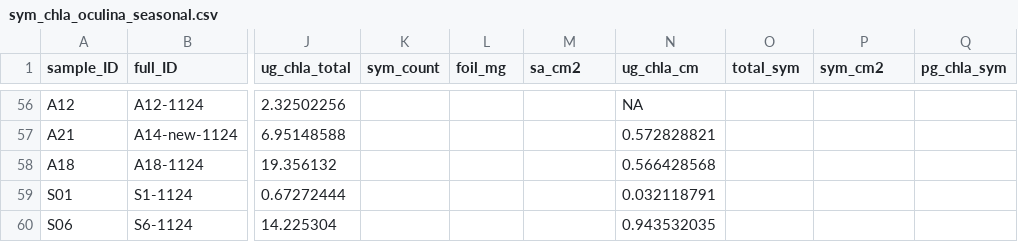
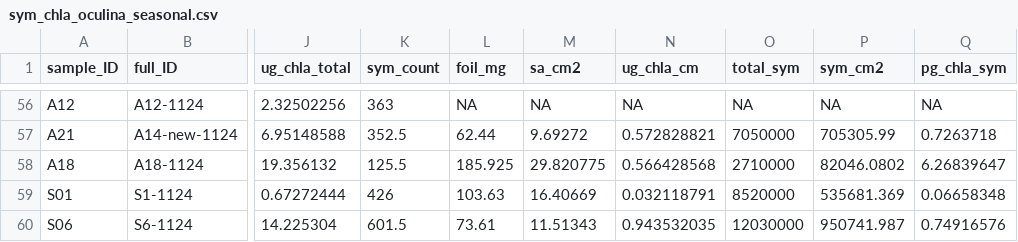
Before and after one commit to mayapow/oculina_seasonal, a CSV file: Data/Seasonal/sym_chla_oculina_seasonal.csv, drawn as a sheet; only a part is shown, gaps mark what is left out; the diff covers the shown part only; the diff names each change by its address in the sheet, - before the commit and + after, or states it on an @@ line.

```diff
--- a/Data/Seasonal/sym_chla_oculina_seasonal.csv
+++ b/Data/Seasonal/sym_chla_oculina_seasonal.csv
-K56 (sym_count): (empty)
+K56 (sym_count): 363
-L56 (foil_mg): (empty)
+L56 (foil_mg): NA
-M56 (sa_cm2): (empty)
+M56 (sa_cm2): NA
-O56 (total_sym): (empty)
+O56 (total_sym): NA
-P56 (sym_cm2): (empty)
+P56 (sym_cm2): NA
-Q56 (pg_chla_sym): (empty)
+Q56 (pg_chla_sym): NA
-K57 (sym_count): (empty)
+K57 (sym_count): 352.5
-L57 (foil_mg): (empty)
+L57 (foil_mg): 62.44
-M57 (sa_cm2): (empty)
+M57 (sa_cm2): 9.69272
-O57 (total_sym): (empty)
+O57 (total_sym): 7050000
-P57 (sym_cm2): (empty)
+P57 (sym_cm2): 705305.99
-Q57 (pg_chla_sym): (empty)
+Q57 (pg_chla_sym): 0.7263718
-K58 (sym_count): (empty)
+K58 (sym_count): 125.5
-L58 (foil_mg): (empty)
+L58 (foil_mg): 185.925
-M58 (sa_cm2): (empty)
+M58 (sa_cm2): 29.820775
-O58 (total_sym): (empty)
+O58 (total_sym): 2710000
-P58 (sym_cm2): (empty)
+P58 (sym_cm2): 82046.0802
-Q58 (pg_chla_sym): (empty)
+Q58 (pg_chla_sym): 6.26839647
-K59 (sym_count): (empty)
+K59 (sym_count): 426
-L59 (foil_mg): (empty)
+L59 (foil_mg): 103.63
-M59 (sa_cm2): (empty)
+M59 (sa_cm2): 16.40669
-O59 (total_sym): (empty)
+O59 (total_sym): 8520000
-P59 (sym_cm2): (empty)
+P59 (sym_cm2): 535681.369
-Q59 (pg_chla_sym): (empty)
+Q59 (pg_chla_sym): 0.06658348
-K60 (sym_count): (empty)
+K60 (sym_count): 601.5
-L60 (foil_mg): (empty)
+L60 (foil_mg): 73.61
-M60 (sa_cm2): (empty)
+M60 (sa_cm2): 11.51343
-O60 (total_sym): (empty)
+O60 (total_sym): 12030000
-P60 (sym_cm2): (empty)
+P60 (sym_cm2): 950741.987
-Q60 (pg_chla_sym): (empty)
+Q60 (pg_chla_sym): 0.74916576
```
Also changed, not shown: 150 edited cells elsewhere in this file, Data/Nov_2024/oculina_nov24_metadata.csv, Data/Nov_2024/oculina_nov24_physio.csv, 3 other files.
